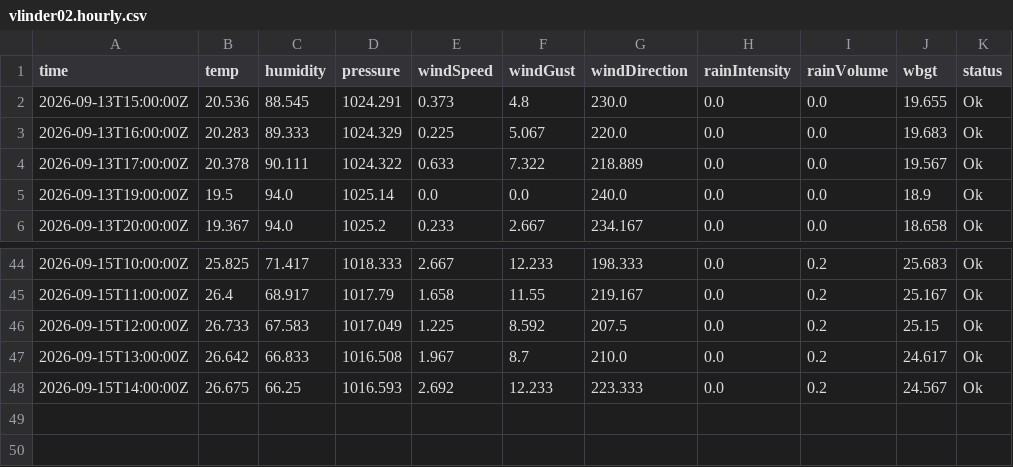
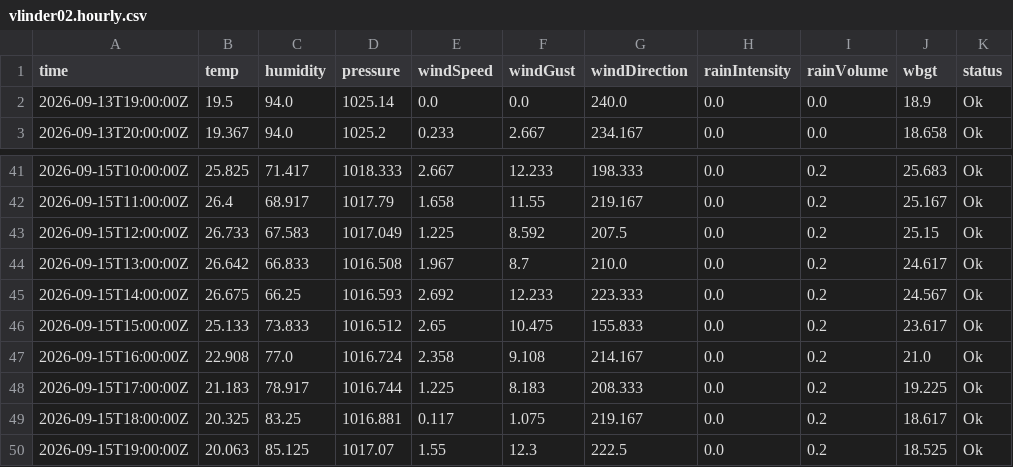
Before and after one commit to JonasBlancke/Dashboard, a CSV file: data/forecast/ghent/latest/stations/vlinder02.hourly.csv, drawn as a sheet; only a part is shown, gaps mark what is left out.

```diff
--- a/data/forecast/ghent/latest/stations/vlinder02.hourly.csv
+++ b/data/forecast/ghent/latest/stations/vlinder02.hourly.csv
@@ -1,5 +1,2 @@
 time,temp,humidity,pressure,windSpeed,windGust,windDirection,rainIntensity,rainVolume,wbgt,status
-2026-09-13T15:00:00Z,20.536,88.545,1024.291,0.373,4.8,230.0,0.0,0.0,19.655,Ok
-2026-09-13T16:00:00Z,20.283,89.333,1024.329,0.225,5.067,220.0,0.0,0.0,19.683,Ok
-2026-09-13T17:00:00Z,20.378,90.111,1024.322,0.633,7.322,218.889,0.0,0.0,19.567,Ok
 2026-09-13T19:00:00Z,19.5,94.0,1025.14,0.0,0.0,240.0,0.0,0.0,18.9,Ok
@@ -48 +45,6 @@ time,temp,humidity,pressure,windSpeed,windGust,windDirection,rainIntensity,rainV
 2026-09-15T14:00:00Z,26.675,66.25,1016.593,2.692,12.233,223.333,0.0,0.2,24.567,Ok
+2026-09-15T15:00:00Z,25.133,73.833,1016.512,2.65,10.475,155.833,0.0,0.2,23.617,Ok
+2026-09-15T16:00:00Z,22.908,77.0,1016.724,2.358,9.108,214.167,0.0,0.2,21.0,Ok
+2026-09-15T17:00:00Z,21.183,78.917,1016.744,1.225,8.183,208.333,0.0,0.2,19.225,Ok
+2026-09-15T18:00:00Z,20.325,83.25,1016.881,0.117,1.075,219.167,0.0,0.2,18.617,Ok
+2026-09-15T19:00:00Z,20.063,85.125,1017.07,1.55,12.3,222.5,0.0,0.2,18.525,Ok
```
Also changed, not shown: data/forecast/ghent/latest/stations/plantentuin.5min.csv, data/forecast/ghent/latest/stations/plantentuin.hourly.csv, 16 other files.
